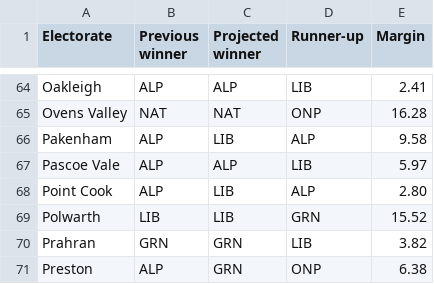
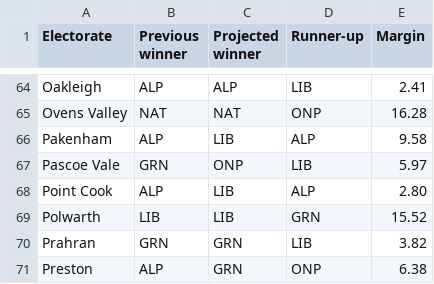
Before and after one commit to Mustycaribou801/fluffy-raindrop-2a8517, a CSV file: data/victoria-2026.csv, drawn as a sheet; only a part is shown, gaps mark what is left out.

Commit message:
Update victoria-2026.csv

```diff
--- a/data/victoria-2026.csv
+++ b/data/victoria-2026.csv
@@ -66,3 +66,3 @@ Ovens Valley,NAT,NAT,ONP,16.28
 Pakenham,ALP,LIB,ALP,9.58
-Pascoe Vale,ALP,ALP,LIB,5.97
+Pascoe Vale,GRN,ONP,LIB,5.97
 Point Cook,ALP,LIB,ALP,2.80
```
